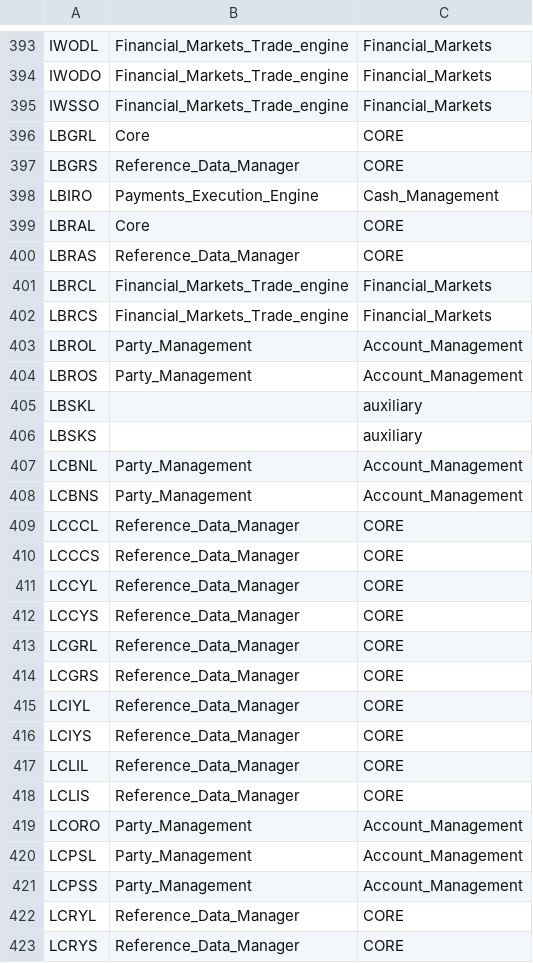
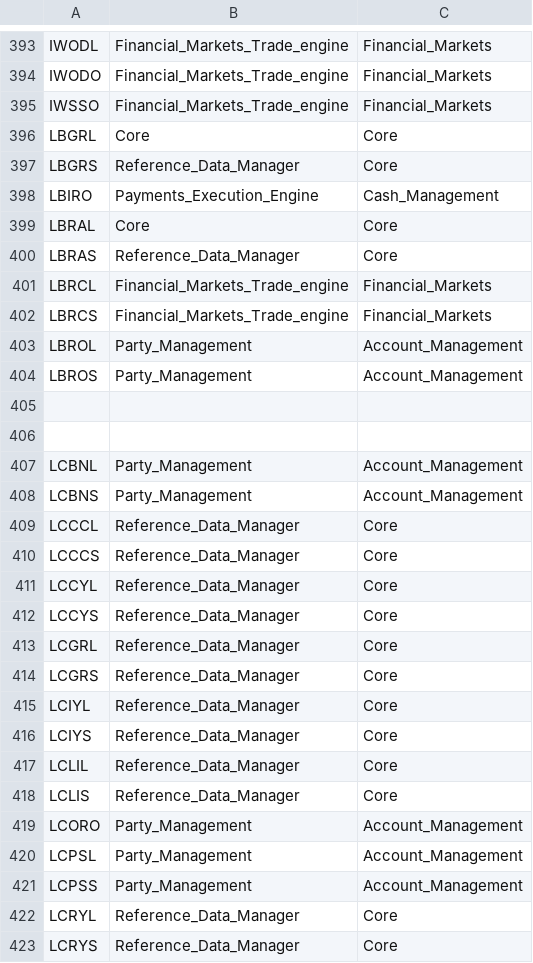
Before and after one commit to TomDeweerdt/BaselinedDocs, a CSV file: ifsarchi/xref_table_module.csv, drawn as a sheet; only a part is shown, gaps mark what is left out; the diff covers the shown part only.

```diff
--- a/ifsarchi/xref_table_module.csv
+++ b/ifsarchi/xref_table_module.csv
@@ -395,7 +395,7 @@ IWODO;Financial_Markets_Trade_engine;Financial_Markets
 IWSSO;Financial_Markets_Trade_engine;Financial_Markets
-LBGRL;Core;CORE
-LBGRS;Reference_Data_Manager;CORE
+LBGRL;Core;Core
+LBGRS;Reference_Data_Manager;Core
 LBIRO;Payments_Execution_Engine;Cash_Management
-LBRAL;Core;CORE
-LBRAS;Reference_Data_Manager;CORE
+LBRAL;Core;Core
+LBRAS;Reference_Data_Manager;Core
 LBRCL;Financial_Markets_Trade_engine;Financial_Markets
@@ -404,16 +404,16 @@ LBROL;Party_Management;Account_Management
 LBROS;Party_Management;Account_Management
-LBSKL;;auxiliary
-LBSKS;;auxiliary
+;;
+;;
 LCBNL;Party_Management;Account_Management
 LCBNS;Party_Management;Account_Management
-LCCCL;Reference_Data_Manager;CORE
-LCCCS;Reference_Data_Manager;CORE
-LCCYL;Reference_Data_Manager;CORE
-LCCYS;Reference_Data_Manager;CORE
-LCGRL;Reference_Data_Manager;CORE
-LCGRS;Reference_Data_Manager;CORE
-LCIYL;Reference_Data_Manager;CORE
-LCIYS;Reference_Data_Manager;CORE
-LCLIL;Reference_Data_Manager;CORE
-LCLIS;Reference_Data_Manager;CORE
+LCCCL;Reference_Data_Manager;Core
+LCCCS;Reference_Data_Manager;Core
+LCCYL;Reference_Data_Manager;Core
+LCCYS;Reference_Data_Manager;Core
+LCGRL;Reference_Data_Manager;Core
+LCGRS;Reference_Data_Manager;Core
+LCIYL;Reference_Data_Manager;Core
+LCIYS;Reference_Data_Manager;Core
+LCLIL;Reference_Data_Manager;Core
+LCLIS;Reference_Data_Manager;Core
 LCORO;Party_Management;Account_Management
@@ -421,3 +421,3 @@ LCPSL;Party_Management;Account_Management
 LCPSS;Party_Management;Account_Management
-LCRYL;Reference_Data_Manager;CORE
-LCRYS;Reference_Data_Manager;CORE
+LCRYL;Reference_Data_Manager;Core
+LCRYS;Reference_Data_Manager;Core
```
Also changed, not shown: 162 edited cells elsewhere in this file.
